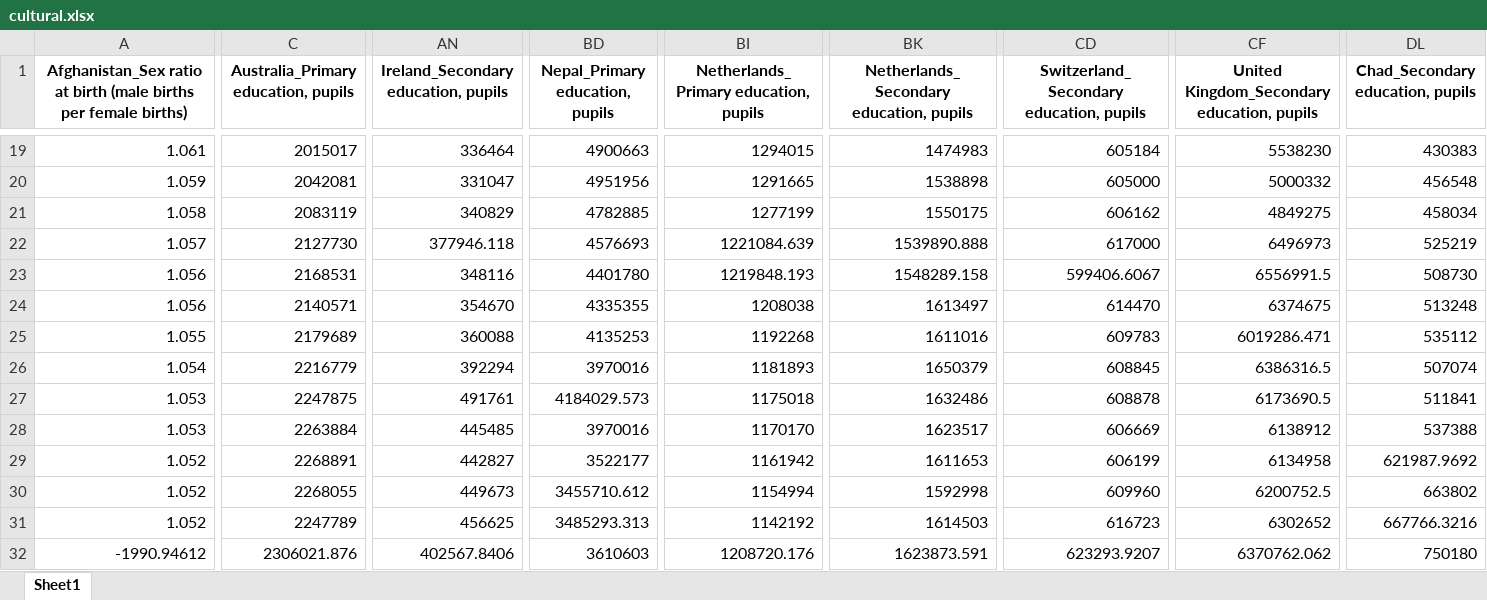
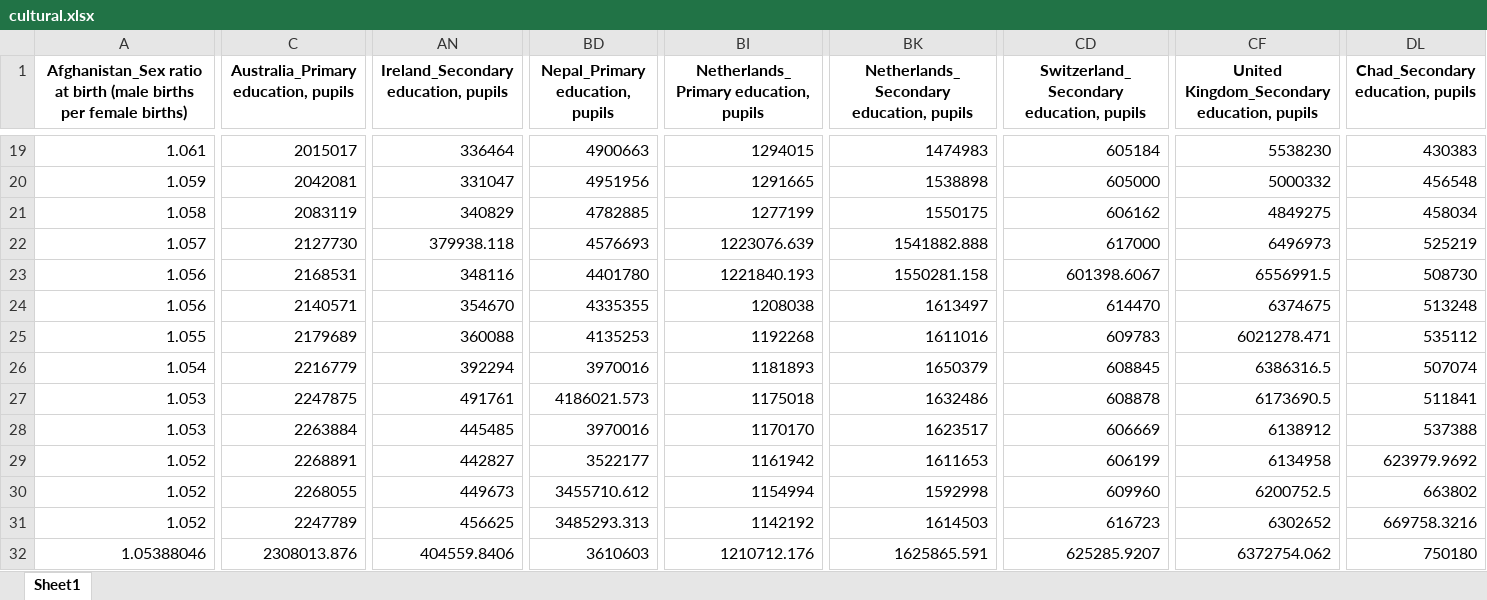
Before and after one commit to 21104988d/FYP, an Excel workbook: cultural.xlsx, sheet Sheet1, drawn as a sheet; only a part is shown, gaps mark what is left out; values as stored, in another font and other column widths than the file's, no borders; removed rows and columns are numbered as before the commit, all else as after; rows hold the shown columns only; the diff covers the shown part only; the diff names each change by its address in the sheet, - before the commit and + after, or states it on an @@ line.

```diff
--- a/cultural.xlsx (sheet Sheet1)
+++ b/cultural.xlsx (sheet Sheet1)
-AN22: 377946.118
+AN22: 379938.118
-BI22: 1221084.639
+BI22: 1223076.639
-BK22: 1539890.888
+BK22: 1541882.888
-BI23: 1219848.193
+BI23: 1221840.193
-BK23: 1548289.158
+BK23: 1550281.158
-CD23: 599406.6067
+CD23: 601398.6067
-CF25: 6019286.471
+CF25: 6021278.471
-BD27 (Nepal_Primary education, pupils): 4184029.573
+BD27 (Nepal_Primary education, pupils): 4186021.573
-DL29 (Chad_Secondary education, pupils): 621987.9692
+DL29 (Chad_Secondary education, pupils): 623979.9692
-DL31 (Chad_Secondary education, pupils): 667766.3216
+DL31 (Chad_Secondary education, pupils): 669758.3216
-row 32: -1990.94612 | 2306021.876 | 402567.8406 | 3610603 | 1208720.176 | 1623873.591 | 623293.9207 | 6370762.062 | 750180
+row 32: 1.05388046 | 2308013.876 | 404559.8406 | 3610603 | 1210712.176 | 1625865.591 | 625285.9207 | 6372754.062 | 750180
```
Also changed, not shown: 36 edited cells elsewhere in this sheet, political.xlsx, social.xlsx, 20 other files.
